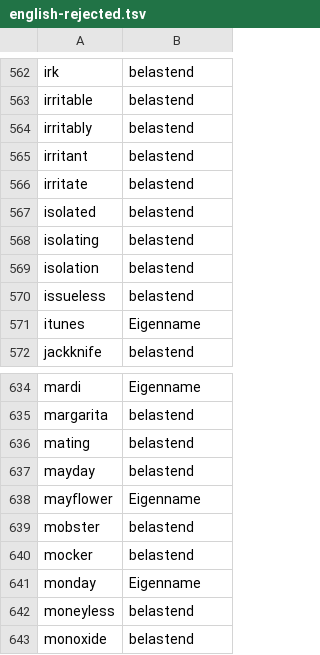
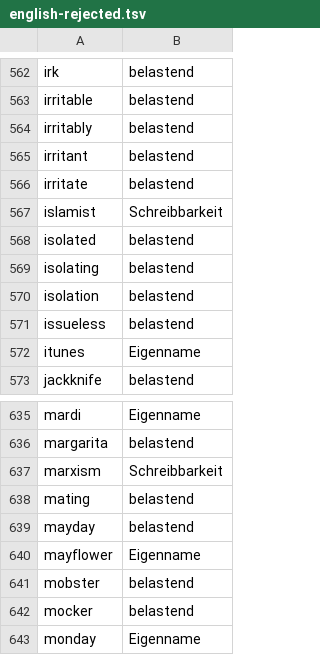
Before and after one commit to ACL0815/Kairos_Passwort, a TSV file: crates/kairos-wordlists/data/languages/english-rejected.tsv, drawn as a sheet; only a part is shown, gaps mark what is left out; the shorter side is filled out with more unchanged rows.

```diff
--- a/crates/kairos-wordlists/data/languages/english-rejected.tsv
+++ b/crates/kairos-wordlists/data/languages/english-rejected.tsv
@@ -566,2 +566,3 @@ irritant	belastend
 irritate	belastend
+islamist	Schreibbarkeit
 isolated	belastend
@@ -635,2 +636,3 @@ mardi	Eigenname
 margarita	belastend
+marxism	Schreibbarkeit
 mating	belastend
```
Also changed, not shown: crates/kairos-wordlists/data/languages/latin-rejected.tsv, 13 other files.
